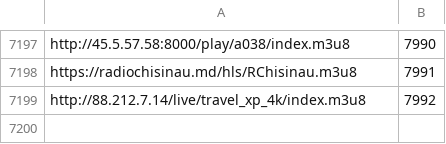
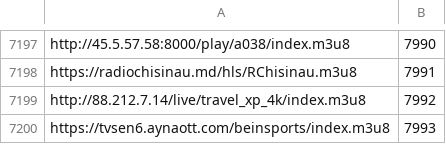
Before and after one commit to live-plus96/tv, a TSV file: numeros.tsv, drawn as a sheet; only a part is shown, gaps mark what is left out.

Commit message:
numeros de canal 2026-11-05

```diff
--- a/numeros.tsv
+++ b/numeros.tsv
@@ -7199 +7199,2 @@ https://radiochisinau.md/hls/RChisinau.m3u8	7991
 http://88.212.7.14/live/travel_xp_4k/index.m3u8	7992
+https://tvsen6.aynaott.com/beinsports/index.m3u8	7993
```
